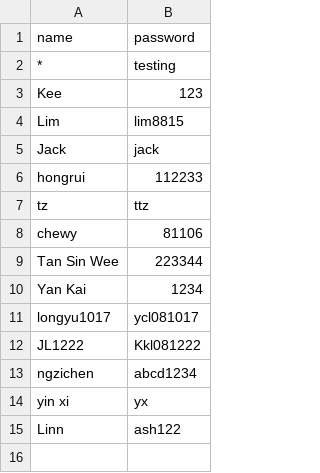
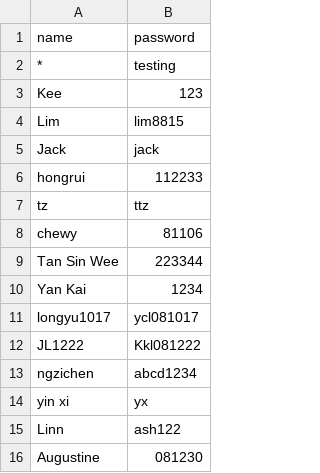
Before and after one commit to nobody0619/SPM-SEJ, a CSV file: Passwords.csv, drawn as a sheet.

Commit message:
Add files via upload

```diff
--- a/Passwords.csv
+++ b/Passwords.csv
@@ -15 +15,2 @@ yin xi,yx
 Linn,ash122
+Augustine,081230
```
